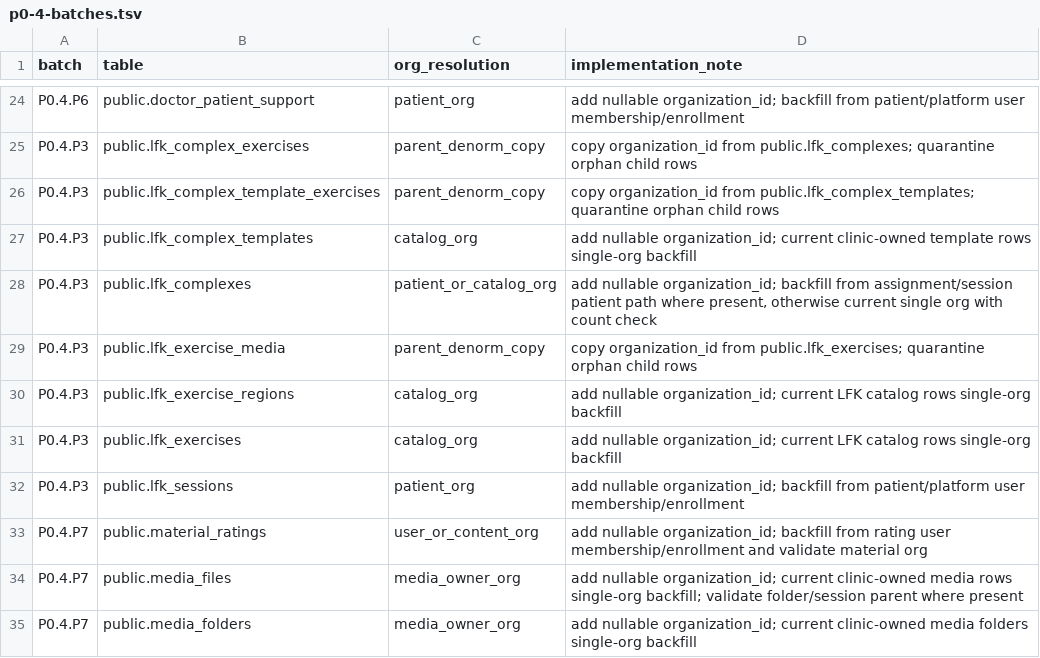
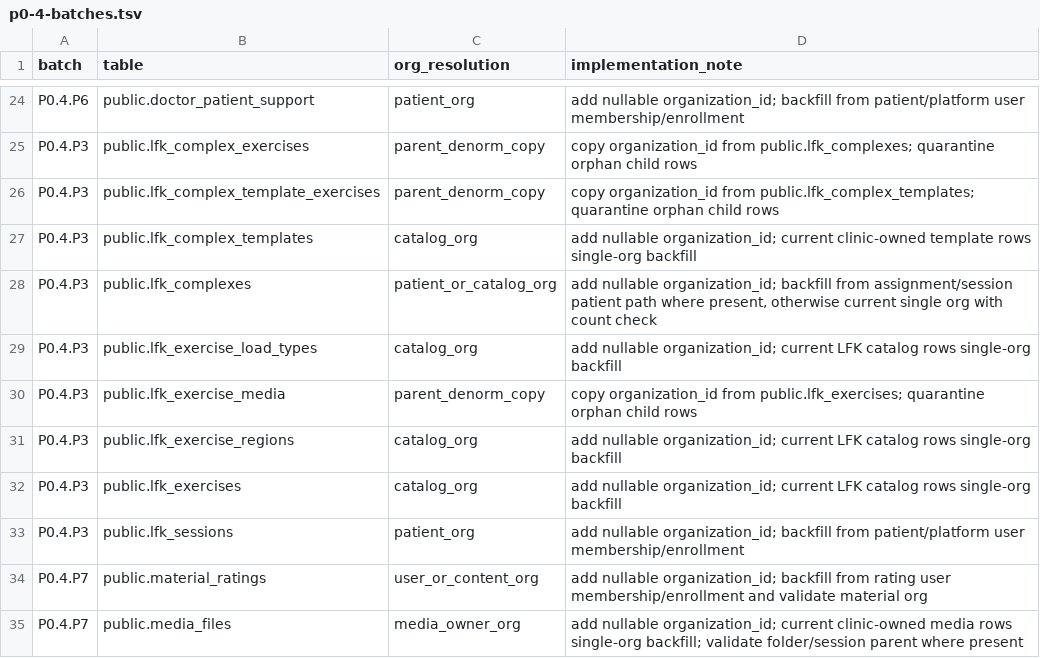
Before and after one commit to Dimmdao2/BersonCareBot, a TSV file: docs/_TODO/SAAS_FOUNDATION/scope-derivation/p0-4-batches.tsv, drawn as a sheet; only a part is shown, gaps mark what is left out; the shorter side is filled out with more unchanged rows.

```diff
--- a/docs/_TODO/SAAS_FOUNDATION/scope-derivation/p0-4-batches.tsv
+++ b/docs/_TODO/SAAS_FOUNDATION/scope-derivation/p0-4-batches.tsv
@@ -28,2 +28,3 @@ P0.4.P3	public.lfk_complex_templates	catalog_org	add nullable organization_id; c
 P0.4.P3	public.lfk_complexes	patient_or_catalog_org	add nullable organization_id; backfill from assignment/session patient path where present, otherwise current single org with count check
+P0.4.P3	public.lfk_exercise_load_types	catalog_org	add nullable organization_id; current LFK catalog rows single-org backfill
 P0.4.P3	public.lfk_exercise_media	parent_denorm_copy	copy organization_id from public.lfk_exercises; quarantine orphan child rows
```
Also changed, not shown: docs/_TODO/SAAS_FOUNDATION/scope-derivation/tiers-218.tsv, 6 other files.
